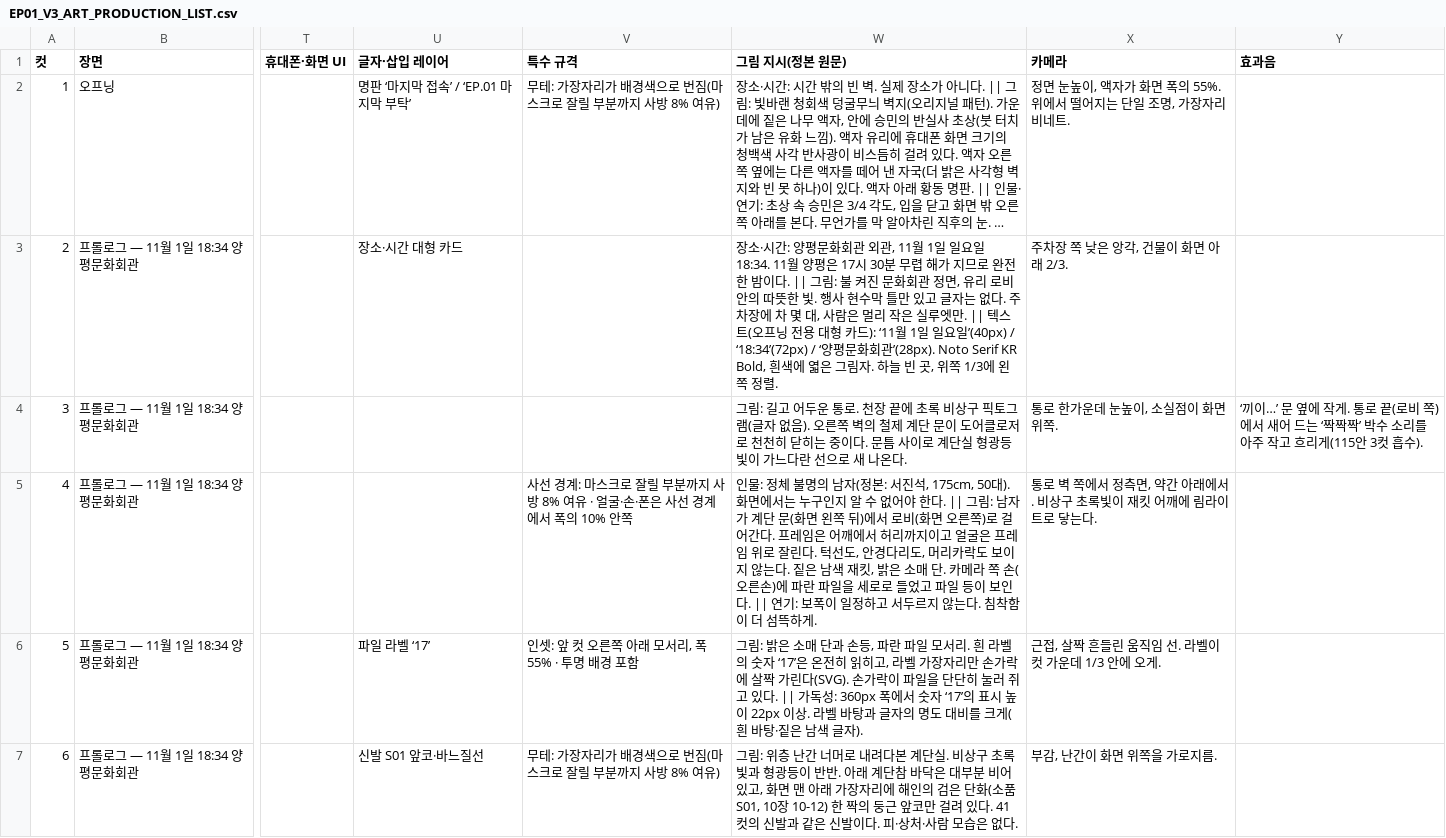
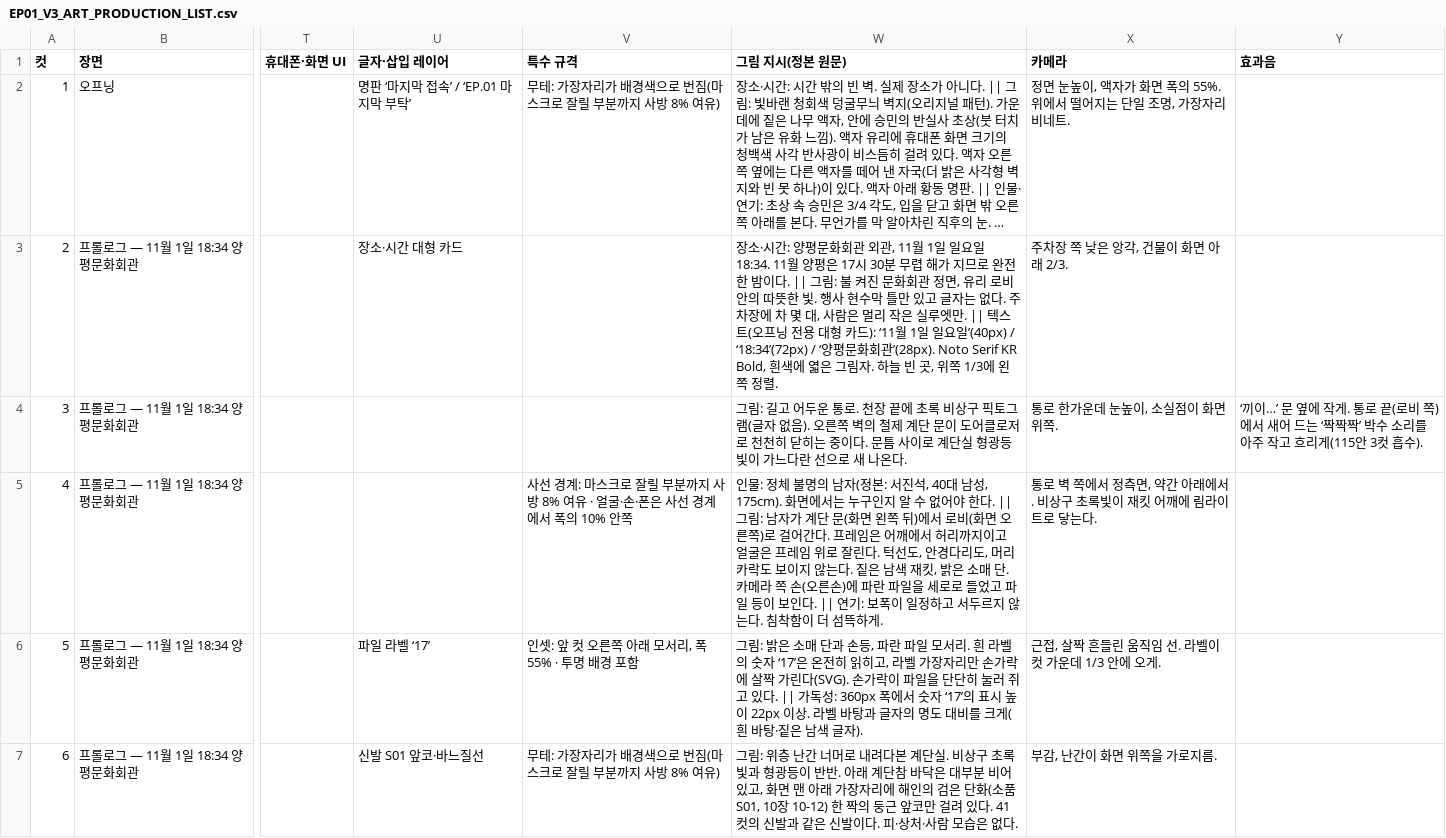
Before and after one commit to igomgombear-source/webtoon, a CSV file: docs/EP01_V3_ART_PRODUCTION_LIST.csv, drawn as a sheet; only a part is shown, gaps mark what is left out; long unchanged cells end in …; the diff names each change by its address in the sheet, - before the commit and + after, or states it on an @@ line.

```diff
--- a/docs/EP01_V3_ART_PRODUCTION_LIST.csv
+++ b/docs/EP01_V3_ART_PRODUCTION_LIST.csv
-W5 (그림 지시(정본 원문)): …서진석, 175cm, 50대). 화면에서…
+W5 (그림 지시(정본 원문)): …서진석, 40대 남성, 175cm). 화면에서…
```
Also changed, not shown: 7 other files.
